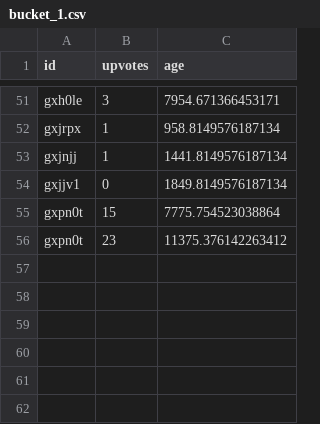
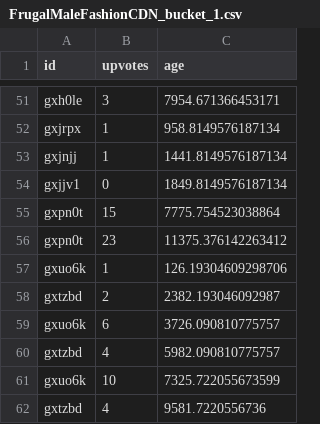
Before and after one commit to jli97/Reddit-Trending-Notifier-, a CSV file: datafiles/FrugalMaleFashionCDN_bucket_1.csv (was datafiles/bucket_1.csv), drawn as a sheet; only a part is shown, gaps mark what is left out.

```diff
--- a/datafiles/bucket_1.csv
+++ b/datafiles/FrugalMaleFashionCDN_bucket_1.csv
@@ -56 +56,7 @@ gxpn0t,15,7775.754523038864
 gxpn0t,23,11375.376142263412
+gxuo6k,1,126.19304609298706
+gxtzbd,2,2382.193046092987
+gxuo6k,6,3726.090810775757
+gxtzbd,4,5982.090810775757
+gxuo6k,10,7325.722055673599
+gxtzbd,4,9581.7220556736
```
Also changed, not shown: datafiles/FrugalMaleFashionCDN_bucket_2.csv, datafiles/FrugalMaleFashionCDN_bucket_3.csv, 4 other files.
